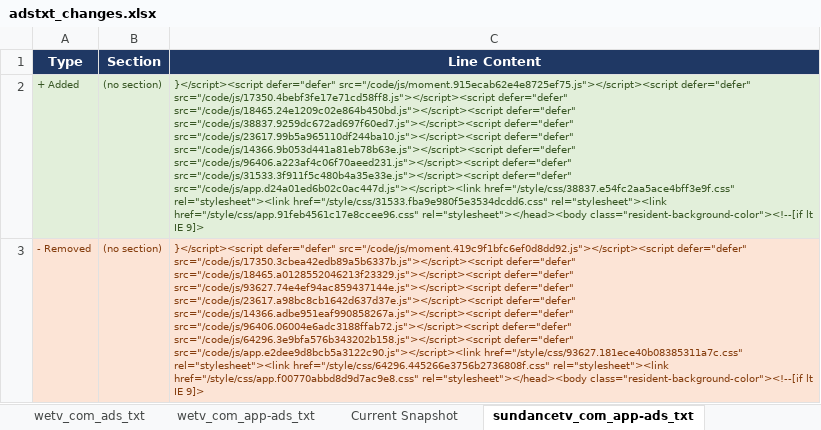
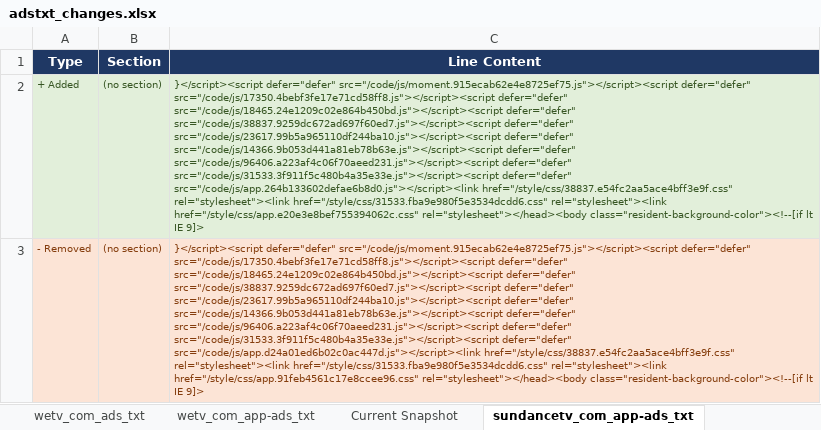
Before and after one commit to hazz3000/adstxt-monitor, an Excel workbook: adstxt_changes.xlsx, sheet sundancetv_com_app-ads_txt, drawn as a sheet; values as stored, in another font and other column widths than the file's, no borders; the diff names each change by its address in the sheet, - before the commit and + after, or states it on an @@ line.

```diff
--- a/adstxt_changes.xlsx (sheet sundancetv_com_app-ads_txt)
+++ b/adstxt_changes.xlsx (sheet sundancetv_com_app-ads_txt)
-C2 (Line Content): …src="/code/js/31533.3f911f5c480b4a35e33e.js"></script><script defer="defer" src="/code/js/app.d24a01ed6b02c0ac447d.js"></script><link href="/style/css/38837.e54fc2aa5ace4bff3e9f.css" rel="stylesheet"><link href="/style/css/31533.fba9e980f5e3534dcdd6.css" rel="stylesheet"><link href="/style/css/app.91feb4561c17e8ccee96.css" rel="stylesheet"></head><body class="resident-background-color"><!--[if…
+C2 (Line Content): …src="/code/js/31533.3f911f5c480b4a35e33e.js"></script><script defer="defer" src="/code/js/app.264b133602defae6b8d0.js"></script><link href="/style/css/38837.e54fc2aa5ace4bff3e9f.css" rel="stylesheet"><link href="/style/css/31533.fba9e980f5e3534dcdd6.css" rel="stylesheet"><link href="/style/css/app.e20e3e8bef755394062c.css" rel="stylesheet"></head><body class="resident-background-color"><!--[if…
-C3 (Line Content): }</script><script defer="defer" src="/code/js/moment.419c9f1bfc6ef0d8dd92.js"></script><script defer="defer" src="/code/js/17350.3cbea42edb89a5b6337b.js"></script><script defer="defer" src="/code/js/18465.a0128552046213f23329.js"></script><script defer="defer" src="/code/js/93627.74e4ef94ac859437144e.js"></script><script defer="defer" src="/code/js/23617.a98bc8cb1642d637d37e.js"></script><script defer="defer" src="/code/js/14366.adbe951eaf990858267a.js"></script><script defer="defer" src="/code/js/96406.06004e6adc3188ffab72.js"></script><script defer="defer" src="/code/js/64296.3e9bfa576b343202b158.js"></script><script defer="defer" src="/code/js/app.e2dee9d8bcb5a3122c90.js"></script><link href="/style/css/93627.181ece40b08385311a7c.css" rel="stylesheet"><link href="/style/css/64296.445266e3756b2736808f.css" rel="stylesheet"><link href="/style/css/app.f00770abbd8d9d7ac9e8.css" rel="stylesheet"></head><body class="resident-background-color"><!--[if…
+C3 (Line Content): }</script><script defer="defer" src="/code/js/moment.915ecab62e4e8725ef75.js"></script><script defer="defer" src="/code/js/17350.4bebf3fe17e71cd58ff8.js"></script><script defer="defer" src="/code/js/18465.24e1209c02e864b450bd.js"></script><script defer="defer" src="/code/js/38837.9259dc672ad697f60ed7.js"></script><script defer="defer" src="/code/js/23617.99b5a965110df244ba10.js"></script><script defer="defer" src="/code/js/14366.9b053d441a81eb78b63e.js"></script><script defer="defer" src="/code/js/96406.a223af4c06f70aeed231.js"></script><script defer="defer" src="/code/js/31533.3f911f5c480b4a35e33e.js"></script><script defer="defer" src="/code/js/app.d24a01ed6b02c0ac447d.js"></script><link href="/style/css/38837.e54fc2aa5ace4bff3e9f.css" rel="stylesheet"><link href="/style/css/31533.fba9e980f5e3534dcdd6.css" rel="stylesheet"><link href="/style/css/app.91feb4561c17e8ccee96.css" rel="stylesheet"></head><body class="resident-background-color"><!--[if…
```
Also changed, not shown: sheet Change Log, sheet Current Snapshot, 4 other files.
